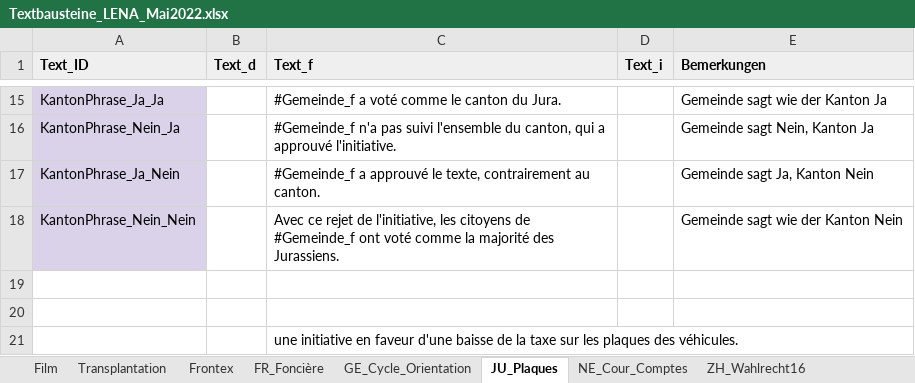
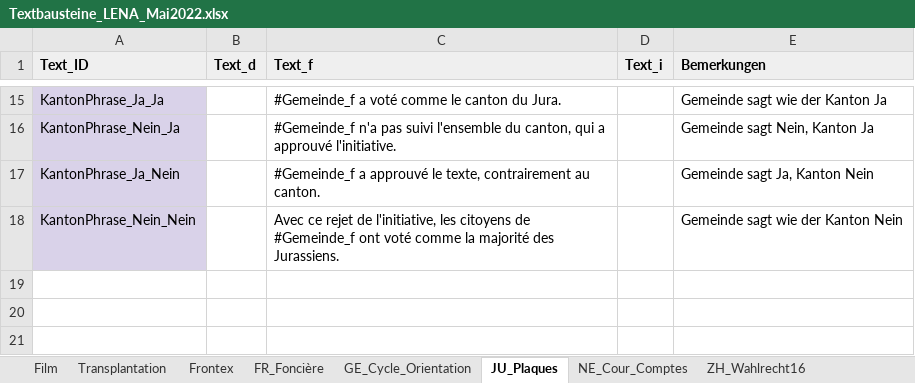
Before and after one commit to awp-finanznachrichten/lena_mai2022, an Excel workbook: Data/Textbausteine_LENA_Mai2022.xlsx, sheet JU_Plaques, drawn as a sheet; only a part is shown, gaps mark what is left out; values as stored, in another font and other column widths than the file's, no borders; charts and pictures and conditional formats not drawn; the diff names each change by its address in the sheet, - before the commit and + after, or states it on an @@ line.

```diff
--- a/Data/Textbausteine_LENA_Mai2022.xlsx (sheet JU_Plaques)
+++ b/Data/Textbausteine_LENA_Mai2022.xlsx (sheet JU_Plaques)
-row 19: (empty)
-row 20: (empty)
-row 21:  |  | une initiative en faveur d'une baisse de la taxe sur les plaques des véhicules.
```
Also changed, not shown: sheet GE_Cycle_Orientation, charts or pictures, 2 other files.
